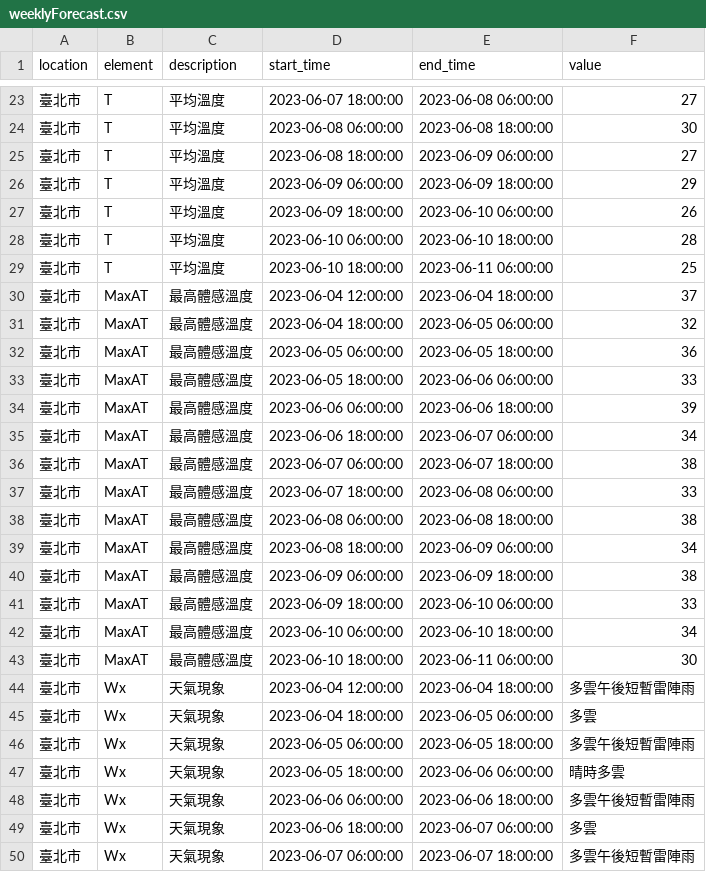
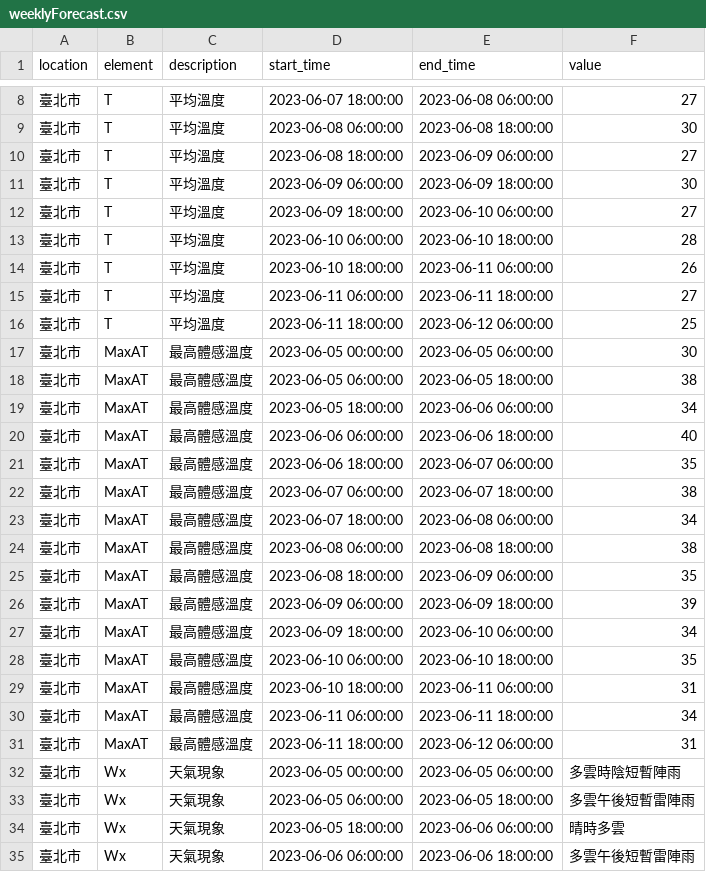
Before and after one commit to bear0731/LineBot_weatherforecast, a CSV file: LineBot/WeatherForcastBot/Data/weeklyForecast.csv, drawn as a sheet; only a part is shown, gaps mark what is left out; the shorter side is filled out with more unchanged rows; the diff covers the shown part only.

```diff
--- a/LineBot/WeatherForcastBot/Data/weeklyForecast.csv
+++ b/LineBot/WeatherForcastBot/Data/weeklyForecast.csv
@@ -25,22 +10,24 @@ location,element,description,start_time,end_time,value
 臺北市,T,平均溫度,2023-06-08 18:00:00,2023-06-09 06:00:00,27
-臺北市,T,平均溫度,2023-06-09 06:00:00,2023-06-09 18:00:00,29
-臺北市,T,平均溫度,2023-06-09 18:00:00,2023-06-10 06:00:00,26
+臺北市,T,平均溫度,2023-06-09 06:00:00,2023-06-09 18:00:00,30
+臺北市,T,平均溫度,2023-06-09 18:00:00,2023-06-10 06:00:00,27
 臺北市,T,平均溫度,2023-06-10 06:00:00,2023-06-10 18:00:00,28
-臺北市,T,平均溫度,2023-06-10 18:00:00,2023-06-11 06:00:00,25
-臺北市,MaxAT,最高體感溫度,2023-06-04 12:00:00,2023-06-04 18:00:00,37
-臺北市,MaxAT,最高體感溫度,2023-06-04 18:00:00,2023-06-05 06:00:00,32
-臺北市,MaxAT,最高體感溫度,2023-06-05 06:00:00,2023-06-05 18:00:00,36
-臺北市,MaxAT,最高體感溫度,2023-06-05 18:00:00,2023-06-06 06:00:00,33
-臺北市,MaxAT,最高體感溫度,2023-06-06 06:00:00,2023-06-06 18:00:00,39
-臺北市,MaxAT,最高體感溫度,2023-06-06 18:00:00,2023-06-07 06:00:00,34
+臺北市,T,平均溫度,2023-06-10 18:00:00,2023-06-11 06:00:00,26
+臺北市,T,平均溫度,2023-06-11 06:00:00,2023-06-11 18:00:00,27
+臺北市,T,平均溫度,2023-06-11 18:00:00,2023-06-12 06:00:00,25
+臺北市,MaxAT,最高體感溫度,2023-06-05 00:00:00,2023-06-05 06:00:00,30
+臺北市,MaxAT,最高體感溫度,2023-06-05 06:00:00,2023-06-05 18:00:00,38
+臺北市,MaxAT,最高體感溫度,2023-06-05 18:00:00,2023-06-06 06:00:00,34
+臺北市,MaxAT,最高體感溫度,2023-06-06 06:00:00,2023-06-06 18:00:00,40
+臺北市,MaxAT,最高體感溫度,2023-06-06 18:00:00,2023-06-07 06:00:00,35
 臺北市,MaxAT,最高體感溫度,2023-06-07 06:00:00,2023-06-07 18:00:00,38
-臺北市,MaxAT,最高體感溫度,2023-06-07 18:00:00,2023-06-08 06:00:00,33
+臺北市,MaxAT,最高體感溫度,2023-06-07 18:00:00,2023-06-08 06:00:00,34
 臺北市,MaxAT,最高體感溫度,2023-06-08 06:00:00,2023-06-08 18:00:00,38
-臺北市,MaxAT,最高體感溫度,2023-06-08 18:00:00,2023-06-09 06:00:00,34
-臺北市,MaxAT,最高體感溫度,2023-06-09 06:00:00,2023-06-09 18:00:00,38
-臺北市,MaxAT,最高體感溫度,2023-06-09 18:00:00,2023-06-10 06:00:00,33
-臺北市,MaxAT,最高體感溫度,2023-06-10 06:00:00,2023-06-10 18:00:00,34
-臺北市,MaxAT,最高體感溫度,2023-06-10 18:00:00,2023-06-11 06:00:00,30
-臺北市,Wx,天氣現象,2023-06-04 12:00:00,2023-06-04 18:00:00,多雲午後短暫雷陣雨
-臺北市,Wx,天氣現象,2023-06-04 18:00:00,2023-06-05 06:00:00,多雲
+臺北市,MaxAT,最高體感溫度,2023-06-08 18:00:00,2023-06-09 06:00:00,35
+臺北市,MaxAT,最高體感溫度,2023-06-09 06:00:00,2023-06-09 18:00:00,39
+臺北市,MaxAT,最高體感溫度,2023-06-09 18:00:00,2023-06-10 06:00:00,34
+臺北市,MaxAT,最高體感溫度,2023-06-10 06:00:00,2023-06-10 18:00:00,35
+臺北市,MaxAT,最高體感溫度,2023-06-10 18:00:00,2023-06-11 06:00:00,31
+臺北市,MaxAT,最高體感溫度,2023-06-11 06:00:00,2023-06-11 18:00:00,34
+臺北市,MaxAT,最高體感溫度,2023-06-11 18:00:00,2023-06-12 06:00:00,31
+臺北市,Wx,天氣現象,2023-06-05 00:00:00,2023-06-05 06:00:00,多雲時陰短暫陣雨
 臺北市,Wx,天氣現象,2023-06-05 06:00:00,2023-06-05 18:00:00,多雲午後短暫雷陣雨
```
Also changed, not shown: 3 added rows, 15 removed rows and 24 edited cells elsewhere in this file, 4 other files.
